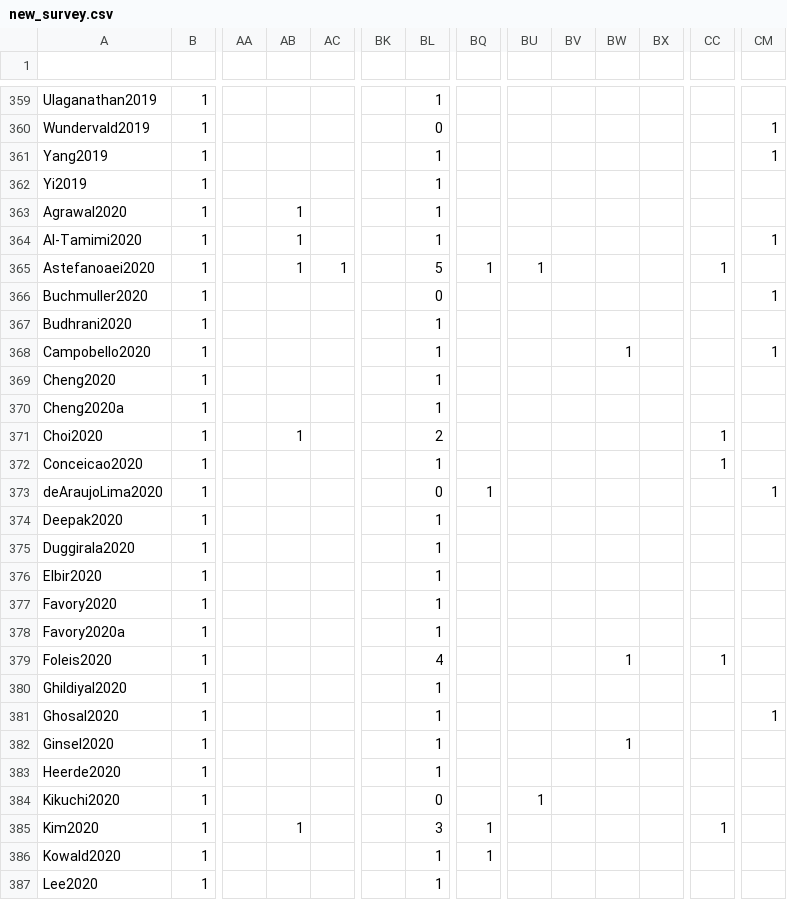
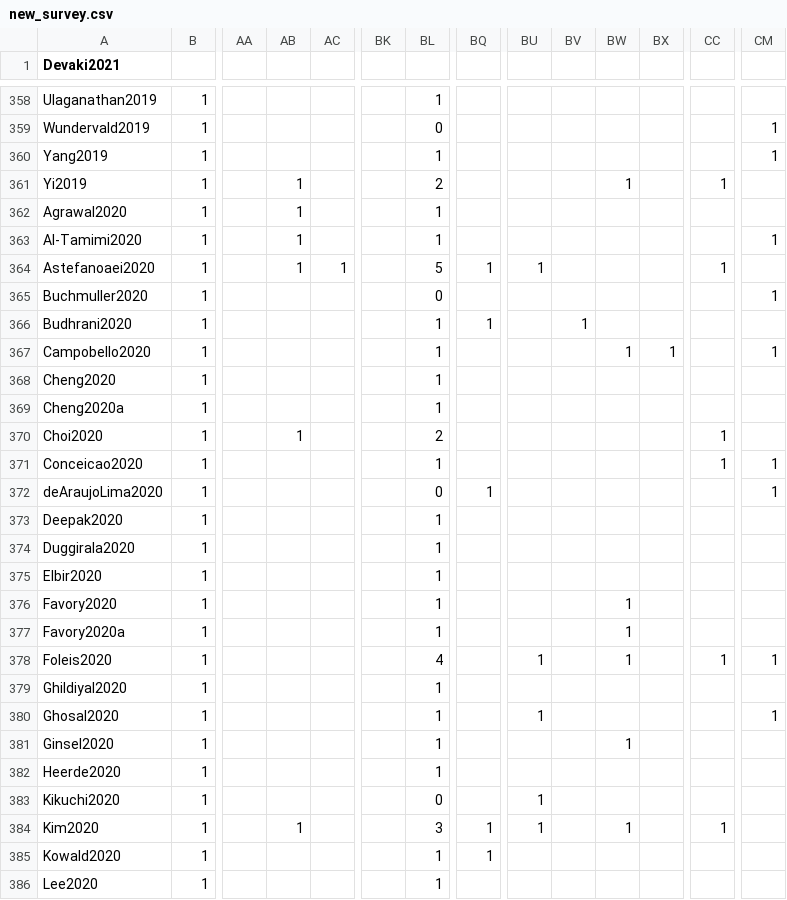
Before and after one commit to weefuzzy/SonicSocialGenreSurvey, a CSV file: data/new_survey.csv, drawn as a sheet; only a part is shown, gaps mark what is left out; addresses are those after the commit; the diff covers the shown part only; the diff names each change by its address in the sheet, - before the commit and + after, or states it on an @@ line.

```diff
--- a/data/new_survey.csv
+++ b/data/new_survey.csv
-A1: (empty)
+A1: Devaki2021
-AB361: (empty)
+AB361: 1
-BL361: 1
+BL361: 2
-BW361: (empty)
+BW361: 1
-CC361: (empty)
+CC361: 1
-BQ366: (empty)
+BQ366: 1
-BV366: (empty)
+BV366: 1
-BX367: (empty)
+BX367: 1
-CM371: (empty)
+CM371: 1
-BW376:BW377: (empty)
+BW376:BW377: 1
-BU378: (empty)
+BU378: 1
-CM378: (empty)
+CM378: 1
-BU380: (empty)
+BU380: 1
-BU384: (empty)
+BU384: 1
-BW384: (empty)
+BW384: 1
```
Also changed, not shown: 1 added row, 1 removed row and 124 edited cells elsewhere in this file, 1 other file.
